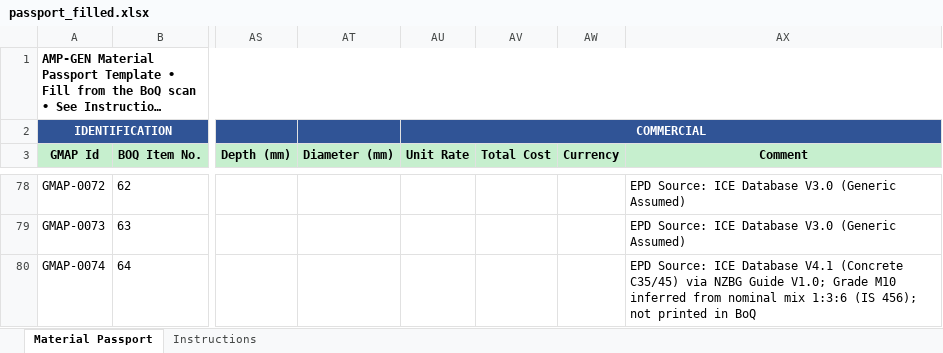
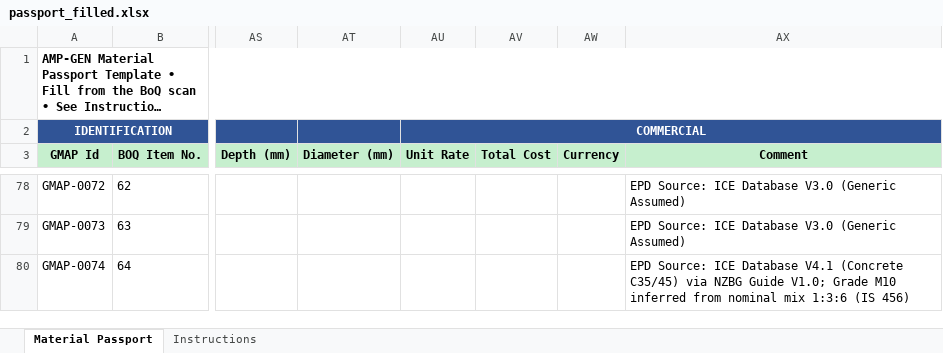
Before and after one commit to HIRA04IRSHAD/amp-gen-material-passport, an Excel workbook: output/passport_filled.xlsx, sheet Material Passport, drawn as a sheet; only a part is shown, gaps mark what is left out; long unchanged cells end in …; values as stored, in another font and other column widths than the file's, no borders; the diff covers the shown part only; the diff names each change by its address in the sheet, - before the commit and + after, or states it on an @@ line.

```diff
--- a/output/passport_filled.xlsx (sheet Material Passport)
+++ b/output/passport_filled.xlsx (sheet Material Passport)
-AX80 (Comment): …1:3:6 (IS 456); not printed in BoQ
+AX80 (Comment): …1:3:6 (IS 456)
```
Also changed, not shown: 13 edited cells elsewhere in this sheet, 5 other files.
